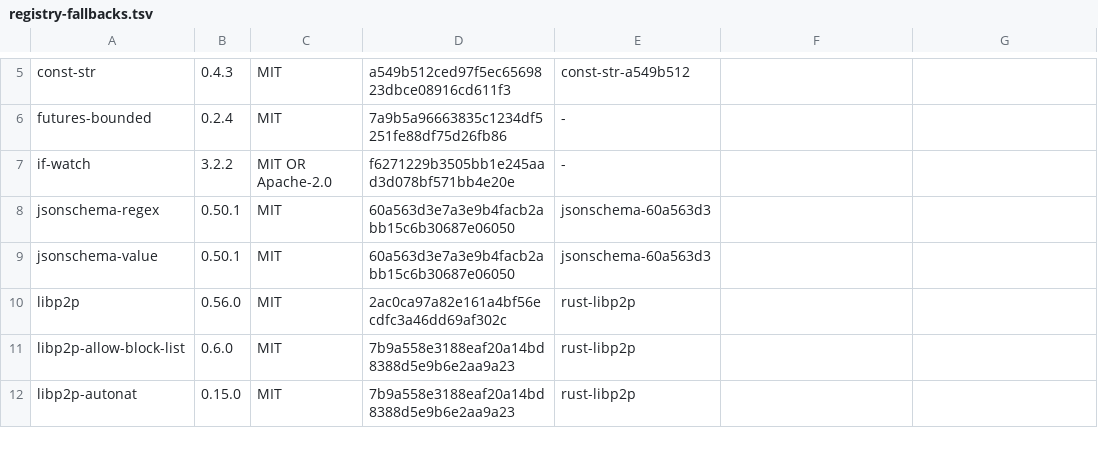
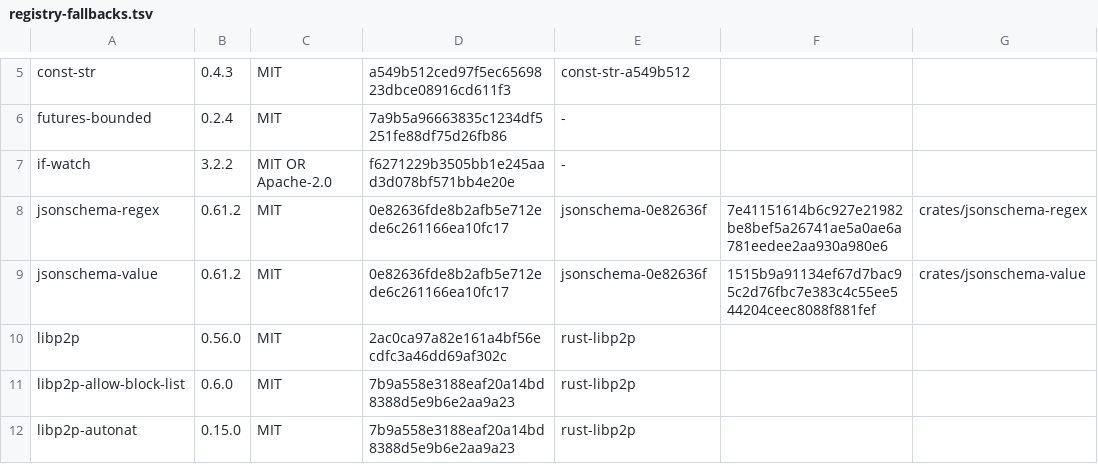
Before and after one commit to VOLPAROSSA/volparossa, a TSV file: third_party/rust/licenses/registry-fallbacks.tsv, drawn as a sheet; only a part is shown, gaps mark what is left out.

Commit message:
Bind the missing jsonschema crate notices to their published source and archives

```diff
--- a/third_party/rust/licenses/registry-fallbacks.tsv
+++ b/third_party/rust/licenses/registry-fallbacks.tsv
@@ -7,4 +7,4 @@ futures-bounded	0.2.4	MIT	7a9b5a96663835c1234df5251fe88df75d26fb86	-
 if-watch	3.2.2	MIT OR Apache-2.0	f6271229b3505bb1e245aad3d078bf571bb4e20e	-
-jsonschema-regex	0.50.1	MIT	60a563d3e7a3e9b4facb2abb15c6b30687e06050	jsonschema-60a563d3
-jsonschema-value	0.50.1	MIT	60a563d3e7a3e9b4facb2abb15c6b30687e06050	jsonschema-60a563d3
+jsonschema-regex	0.61.2	MIT	0e82636fde8b2afb5e712ede6c261166ea10fc17	jsonschema-0e82636f	7e41151614b6c927e21982be8bef5a26741ae5a0ae6a781eedee2aa930a980e6	crates/jsonschema-regex
+jsonschema-value	0.61.2	MIT	0e82636fde8b2afb5e712ede6c261166ea10fc17	jsonschema-0e82636f	1515b9a91134ef67d7bac95c2d76fbc7e383c4c55ee544204ceec8088f881fef	crates/jsonschema-value
 libp2p	0.56.0	MIT	2ac0ca97a82e161a4bf56ecdfc3a46dd69af302c	rust-libp2p
```
Also changed, not shown: 3 other files.
